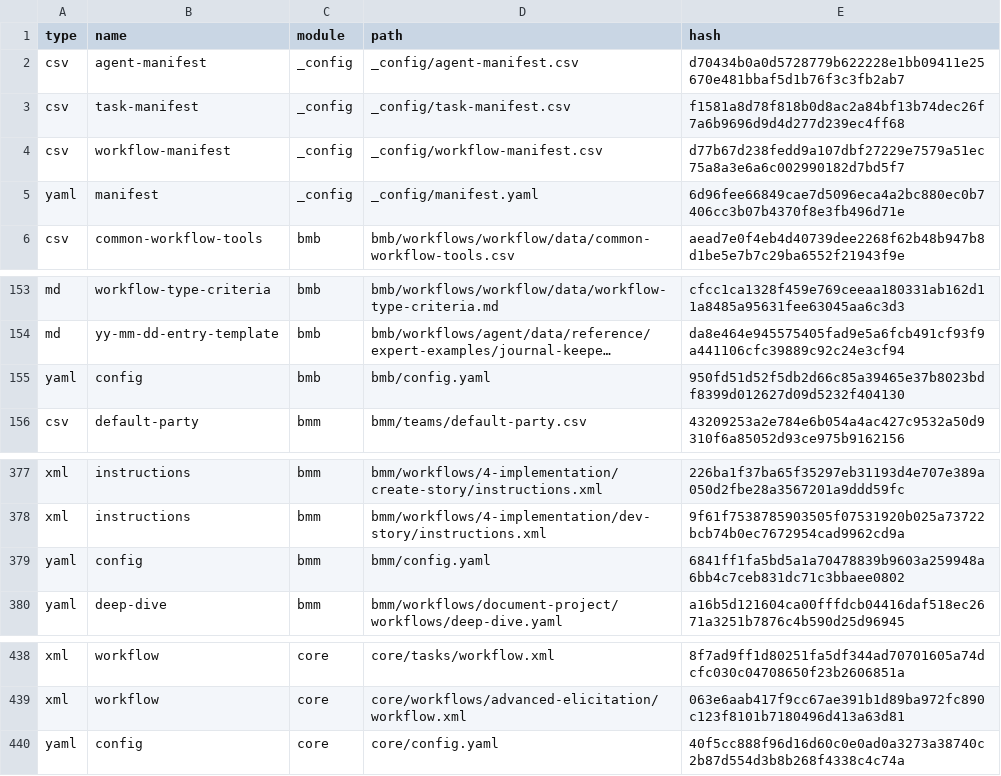
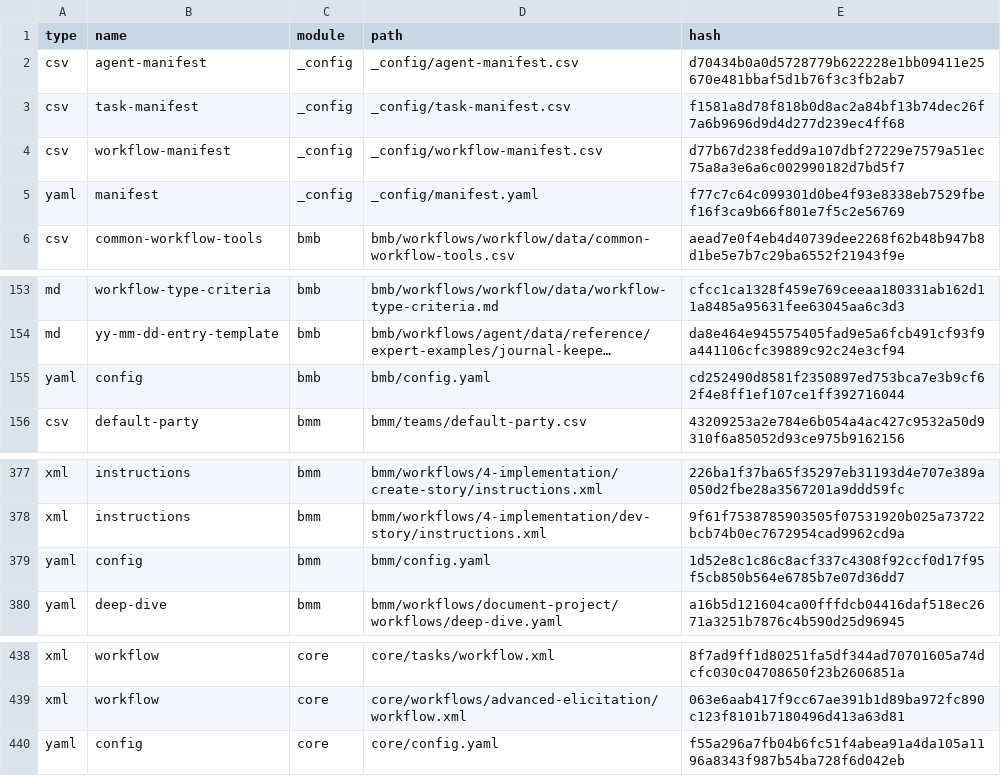
Before and after one commit to dartaryan/IdeaSpark, a CSV file: _bmad/_config/files-manifest.csv, drawn as a sheet; only a part is shown, gaps mark what is left out; long unchanged cells end in …; the diff names each change by its address in the sheet, - before the commit and + after, or states it on an @@ line.

Commit message:
Update configuration files with new timestamps and add 'claude-code' to IDEs in manifest.yaml. Adjust file hashes in files-manifest.csv for consistency across modules.

```diff
--- a/_bmad/_config/files-manifest.csv
+++ b/_bmad/_config/files-manifest.csv
-E5 (hash): 6d96fee66849cae7d5096eca4a2bc880ec0b7406cc3b07b4370f8e3fb496d71e
+E5 (hash): f77c7c64c099301d0be4f93e8338eb7529fbef16f3ca9b66f801e7f5c2e56769
-E155 (hash): 950fd51d52f5db2d66c85a39465e37b8023bdf8399d012627d09d5232f404130
+E155 (hash): cd252490d8581f2350897ed753bca7e3b9cf62f4e8ff1ef107ce1ff392716044
-E379 (hash): 6841ff1fa5bd5a1a70478839b9603a259948a6bb4c7ceb831dc71c3bbaee0802
+E379 (hash): 1d52e8c1c86c8acf337c4308f92ccf0d17f95f5cb850b564e6785b7e07d36dd7
-E440 (hash): 40f5cc888f96d16d60c0e0ad0a3273a38740c2b87d554d3b8b268f4338c4c74a
+E440 (hash): f55a296a7fb04b6fc51f4abea91a4da105a1196a8343f987b54ba728f6d042eb
```
Also changed, not shown: 57 other files.
